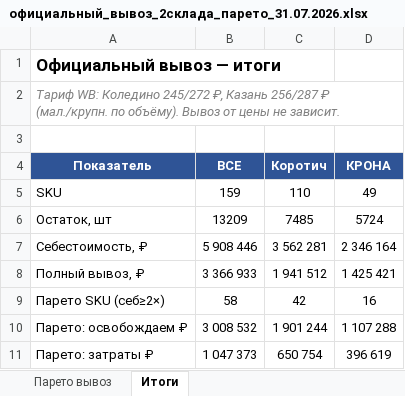
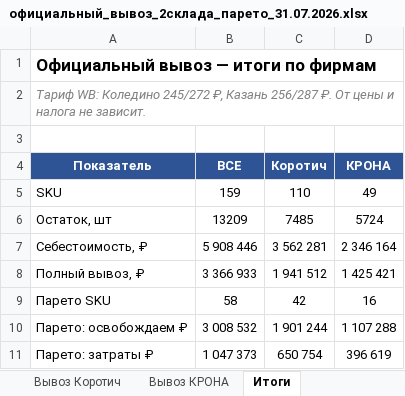
Before and after one commit to User26-2026/K-beauty-New, an Excel workbook: outputs/официальный_вывоз_2склада_парето_31.07.2026.xlsx, sheet Итоги, drawn as a sheet; values as stored, in another font and other column widths than the file's, no borders; the diff names each change by its address in the sheet, - before the commit and + after, or states it on an @@ line.

```diff
--- a/outputs/официальный_вывоз_2склада_парето_31.07.2026.xlsx (sheet Итоги)
+++ b/outputs/официальный_вывоз_2склада_парето_31.07.2026.xlsx (sheet Итоги)
-sheet tab: Парето вывоз
+sheet tab: Вывоз Коротич
+sheet tab: Вывоз КРОНА
-A1 (Показатель): Официальный вывоз — итоги
+A1 (Показатель): Официальный вывоз — итоги по фирмам
-A2 (Показатель): …Казань 256/287 ₽ (мал./крупн. по объёму). Вывоз от цены не зависит.
+A2 (Показатель): …Казань 256/287 ₽. От цены и налога не зависит.
-A9 (Показатель): Парето SKU (себ≥2×)
+A9 (Показатель): Парето SKU
```
Also changed, not shown: sheet Вывоз Коротич, outputs/самовыкуп_2склада_парето_31.07.2026.xlsx.
